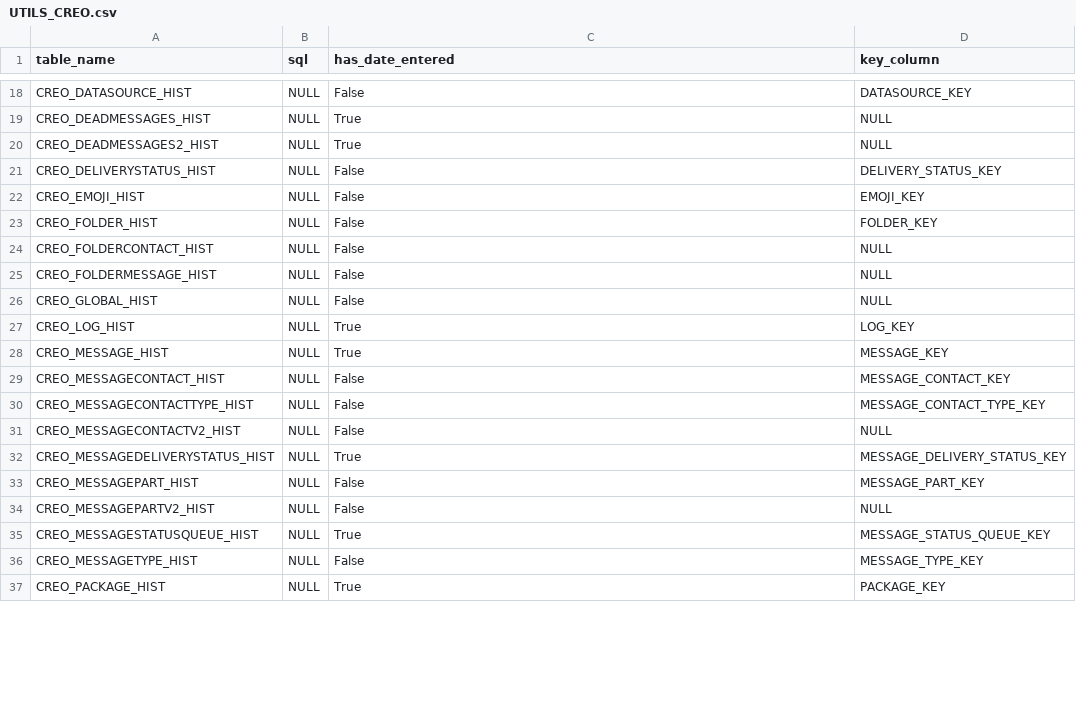
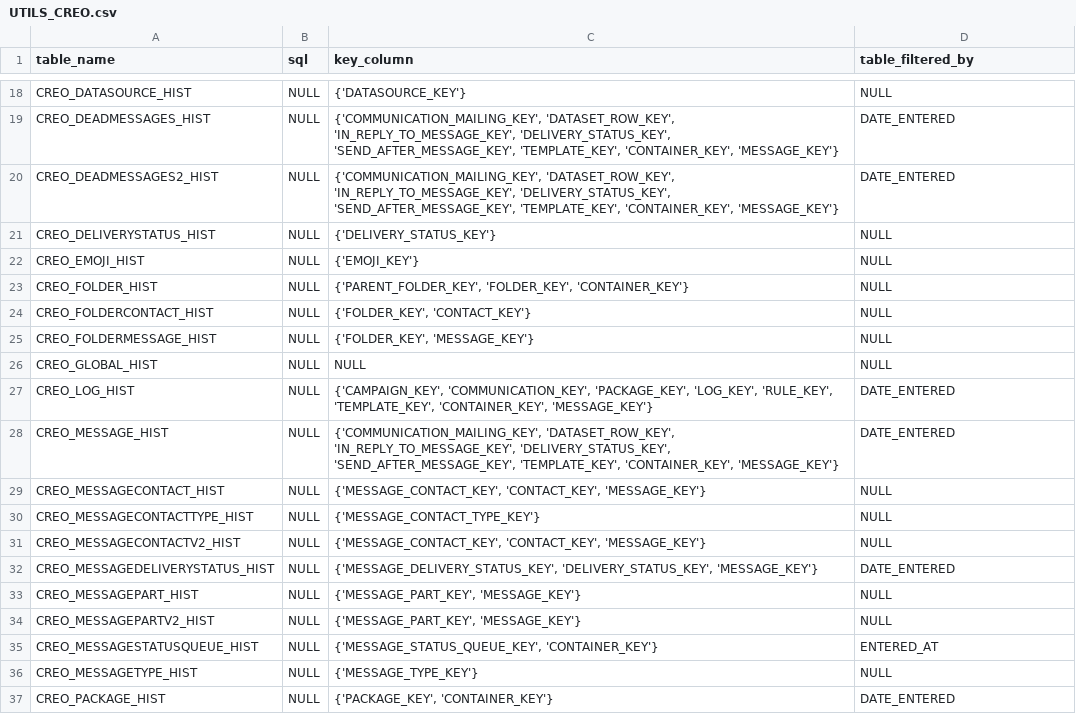
Before and after one commit to julie-scherer/ms-sql-server-to-snowflake-migration, a CSV file: convert_tablelist_utils/csvs/UTILS_CREO.csv, drawn as a sheet; only a part is shown, gaps mark what is left out; the diff covers the shown part only; the diff names each change by its address in the sheet, - before the commit and + after, or states it on an @@ line.

```diff
--- a/convert_tablelist_utils/csvs/UTILS_CREO.csv
+++ b/convert_tablelist_utils/csvs/UTILS_CREO.csv
-C1: has_date_entered
+C1: key_column
-D1: key_column
+D1: table_filtered_by
-C18 (key_column): False
+C18 (key_column): {'DATASOURCE_KEY'}
-D18 (table_filtered_by): DATASOURCE_KEY
+D18 (table_filtered_by): NULL
-C19:C20 (key_column): True
+C19:C20 (key_column): {'COMMUNICATION_MAILING_KEY', 'DATASET_ROW_KEY', 'IN_REPLY_TO_MESSAGE_KEY', 'DELIVERY_STATUS_KEY', 'SEND_AFTER_MESSAGE_KEY', 'TEMPLATE_KEY', 'CONTAINER_KEY', 'MESSAGE_KEY'}
-D19:D20 (table_filtered_by): NULL
+D19:D20 (table_filtered_by): DATE_ENTERED
-C21 (key_column): False
+C21 (key_column): {'DELIVERY_STATUS_KEY'}
-D21 (table_filtered_by): DELIVERY_STATUS_KEY
+D21 (table_filtered_by): NULL
-C22 (key_column): False
+C22 (key_column): {'EMOJI_KEY'}
-D22 (table_filtered_by): EMOJI_KEY
+D22 (table_filtered_by): NULL
-C23 (key_column): False
+C23 (key_column): {'PARENT_FOLDER_KEY', 'FOLDER_KEY', 'CONTAINER_KEY'}
-D23 (table_filtered_by): FOLDER_KEY
+D23 (table_filtered_by): NULL
-C24 (key_column): False
+C24 (key_column): {'FOLDER_KEY', 'CONTACT_KEY'}
-C25 (key_column): False
+C25 (key_column): {'FOLDER_KEY', 'MESSAGE_KEY'}
-C26 (key_column): False
+C26 (key_column): NULL
-C27 (key_column): True
+C27 (key_column): {'CAMPAIGN_KEY', 'COMMUNICATION_KEY', 'PACKAGE_KEY', 'LOG_KEY', 'RULE_KEY', 'TEMPLATE_KEY', 'CONTAINER_KEY', 'MESSAGE_KEY'}
-D27 (table_filtered_by): LOG_KEY
+D27 (table_filtered_by): DATE_ENTERED
-C28 (key_column): True
+C28 (key_column): {'COMMUNICATION_MAILING_KEY', 'DATASET_ROW_KEY', 'IN_REPLY_TO_MESSAGE_KEY', 'DELIVERY_STATUS_KEY', 'SEND_AFTER_MESSAGE_KEY', 'TEMPLATE_KEY', 'CONTAINER_KEY', 'MESSAGE_KEY'}
-D28 (table_filtered_by): MESSAGE_KEY
+D28 (table_filtered_by): DATE_ENTERED
-C29 (key_column): False
+C29 (key_column): {'MESSAGE_CONTACT_KEY', 'CONTACT_KEY', 'MESSAGE_KEY'}
-D29 (table_filtered_by): MESSAGE_CONTACT_KEY
+D29 (table_filtered_by): NULL
-C30 (key_column): False
+C30 (key_column): {'MESSAGE_CONTACT_TYPE_KEY'}
-D30 (table_filtered_by): MESSAGE_CONTACT_TYPE_KEY
+D30 (table_filtered_by): NULL
-C31 (key_column): False
+C31 (key_column): {'MESSAGE_CONTACT_KEY', 'CONTACT_KEY', 'MESSAGE_KEY'}
-C32 (key_column): True
+C32 (key_column): {'MESSAGE_DELIVERY_STATUS_KEY', 'DELIVERY_STATUS_KEY', 'MESSAGE_KEY'}
-D32 (table_filtered_by): MESSAGE_DELIVERY_STATUS_KEY
+D32 (table_filtered_by): DATE_ENTERED
-C33:C34 (key_column): False
+C33:C34 (key_column): {'MESSAGE_PART_KEY', 'MESSAGE_KEY'}
-D33 (table_filtered_by): MESSAGE_PART_KEY
+D33 (table_filtered_by): NULL
-C35 (key_column): True
+C35 (key_column): {'MESSAGE_STATUS_QUEUE_KEY', 'CONTAINER_KEY'}
-D35 (table_filtered_by): MESSAGE_STATUS_QUEUE_KEY
+D35 (table_filtered_by): ENTERED_AT
-C36 (key_column): False
+C36 (key_column): {'MESSAGE_TYPE_KEY'}
-D36 (table_filtered_by): MESSAGE_TYPE_KEY
+D36 (table_filtered_by): NULL
-C37 (key_column): True
+C37 (key_column): {'PACKAGE_KEY', 'CONTAINER_KEY'}
-D37 (table_filtered_by): PACKAGE_KEY
+D37 (table_filtered_by): DATE_ENTERED
```
Also changed, not shown: 47 edited cells elsewhere in this file, 29 other files.
